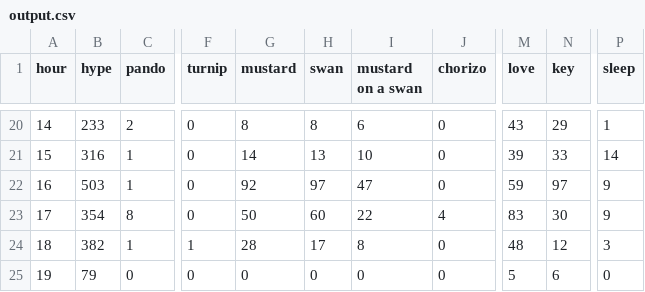
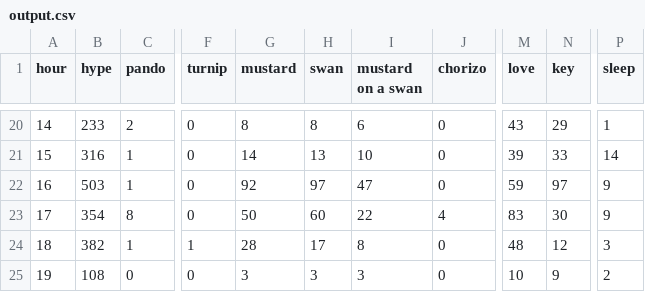
Before and after one commit to hugovk/hypes-per-hour, a CSV file: data/output.csv, drawn as a sheet; only a part is shown, gaps mark what is left out; the diff names each change by its address in the sheet, - before the commit and + after, or states it on an @@ line.

Commit message:
Automatic hypes update!

```diff
--- a/data/output.csv
+++ b/data/output.csv
-B25 (hype): 79
+B25 (hype): 108
-G25 (mustard): 0
+G25 (mustard): 3
-H25 (swan): 0
+H25 (swan): 3
-I25 (mustard on a swan): 0
+I25 (mustard on a swan): 3
-M25 (love): 5
+M25 (love): 10
-N25 (key): 6
+N25 (key): 9
-P25 (sleep): 0
+P25 (sleep): 2
```
Also changed, not shown: data/output.tsv, 1 other file.
